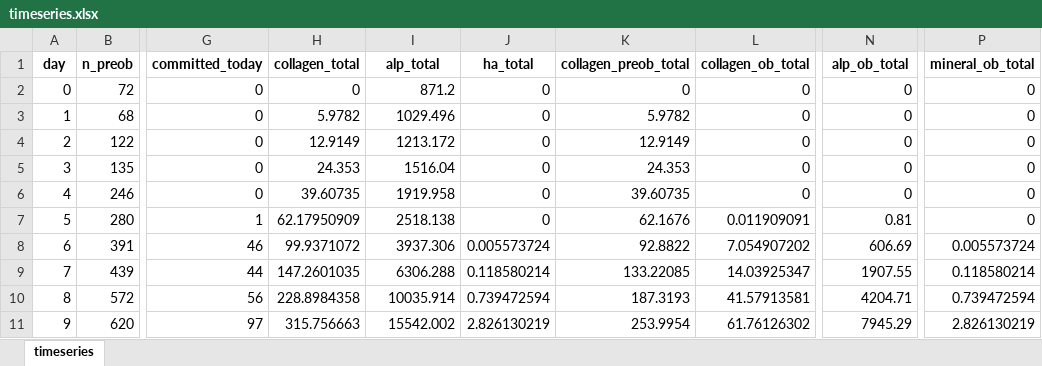
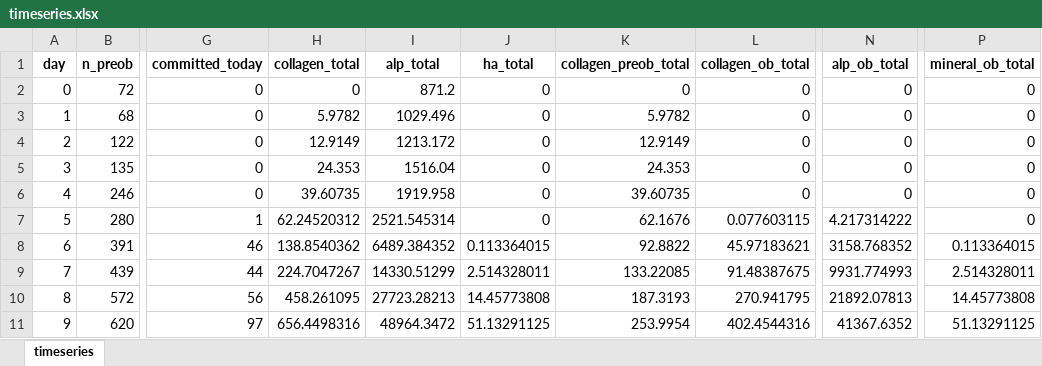
Before and after one commit to aliaslandemir/osteomin, an Excel workbook: main_out/timeseries.xlsx, sheet timeseries, drawn as a sheet; only a part is shown, gaps mark what is left out; values as stored, in another font and other column widths than the file's, no borders; the diff covers the shown part only; the diff names each change by its address in the sheet, - before the commit and + after, or states it on an @@ line.

```diff
--- a/main_out/timeseries.xlsx (sheet timeseries)
+++ b/main_out/timeseries.xlsx (sheet timeseries)
-H7 (collagen_total): 62.17950909
+H7 (collagen_total): 62.24520312
-I7 (alp_total): 2518.138
+I7 (alp_total): 2521.545314
-L7 (collagen_ob_total): 0.011909091
+L7 (collagen_ob_total): 0.077603115
-N7 (alp_ob_total): 0.81
+N7 (alp_ob_total): 4.217314222
-H8 (collagen_total): 99.9371072
+H8 (collagen_total): 138.8540362
-I8 (alp_total): 3937.306
+I8 (alp_total): 6489.384352
-J8 (ha_total): 0.005573724
+J8 (ha_total): 0.113364015
-L8 (collagen_ob_total): 7.054907202
+L8 (collagen_ob_total): 45.97183621
-N8 (alp_ob_total): 606.69
+N8 (alp_ob_total): 3158.768352
-P8 (mineral_ob_total): 0.005573724
+P8 (mineral_ob_total): 0.113364015
-H9 (collagen_total): 147.2601035
+H9 (collagen_total): 224.7047267
-I9 (alp_total): 6306.288
+I9 (alp_total): 14330.51299
-J9 (ha_total): 0.118580214
+J9 (ha_total): 2.514328011
-L9 (collagen_ob_total): 14.03925347
+L9 (collagen_ob_total): 91.48387675
-N9 (alp_ob_total): 1907.55
+N9 (alp_ob_total): 9931.774993
-P9 (mineral_ob_total): 0.118580214
+P9 (mineral_ob_total): 2.514328011
-H10 (collagen_total): 228.8984358
+H10 (collagen_total): 458.261095
-I10 (alp_total): 10035.914
+I10 (alp_total): 27723.28213
-J10 (ha_total): 0.739472594
+J10 (ha_total): 14.45773808
-L10 (collagen_ob_total): 41.57913581
+L10 (collagen_ob_total): 270.941795
-N10 (alp_ob_total): 4204.71
+N10 (alp_ob_total): 21892.07813
-P10 (mineral_ob_total): 0.739472594
+P10 (mineral_ob_total): 14.45773808
-H11 (collagen_total): 315.756663
+H11 (collagen_total): 656.4498316
-I11 (alp_total): 15542.002
+I11 (alp_total): 48964.3472
-J11 (ha_total): 2.826130219
+J11 (ha_total): 51.13291125
-L11 (collagen_ob_total): 61.76126302
+L11 (collagen_ob_total): 402.4544316
-N11 (alp_ob_total): 7945.29
+N11 (alp_ob_total): 41367.6352
-P11 (mineral_ob_total): 2.826130219
+P11 (mineral_ob_total): 51.13291125
```
Also changed, not shown: 114 edited cells elsewhere in this sheet, 52 other files.
